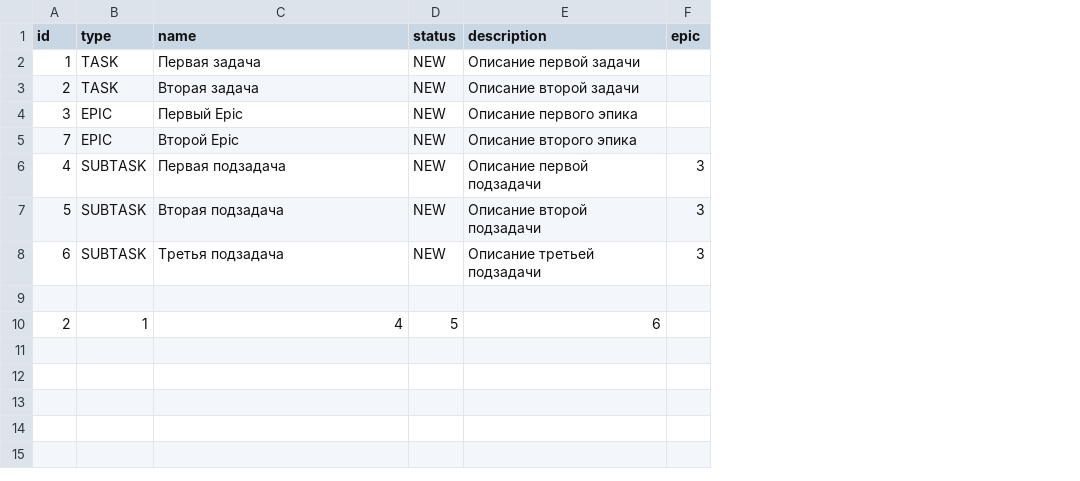
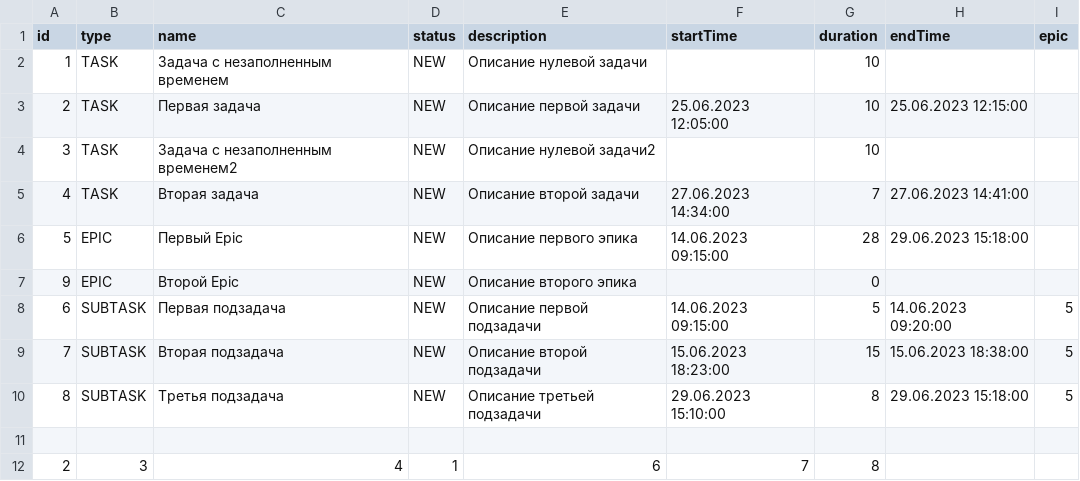
Before and after one commit to svolga/java-kanban, a CSV file: resources/task.csv, drawn as a sheet; addresses are those after the commit; the diff names each change by its address in the sheet, - before the commit and + after, or states it on an @@ line.

```diff
--- a/resources/task.csv
+++ b/resources/task.csv
+column F (startTime), row 3: 25.06.2023 12:05:00; rows 5-12: 27.06.2023 14:34:00 | 14.06.2023 09:15:00 |  | 14.06.2023 09:15:00 | 15.06.2023 18:23:00 | 29.06.2023 15:10:00 |  | 7
+column G (duration), row 3: 10; rows 5-12: 7 | 28 | 0 | 5 | 15 | 8 |  | 8
+column H (endTime), row 3: 25.06.2023 12:15:00; rows 5-10: 27.06.2023 14:41:00 | 29.06.2023 15:18:00 |  | 14.06.2023 09:20:00 | 15.06.2023 18:38:00 | 29.06.2023 15:18:00
+row 2: 1 | TASK | Задача с незаполненным временем | NEW | Описание нулевой задачи |  | 10
-A3 (id): 1
+A3 (id): 2
+row 4: 3 | TASK | Задача с незаполненным временем2 | NEW | Описание нулевой задачи2 |  | 10
-A5 (id): 2
+A5 (id): 4
-A6 (id): 3
+A6 (id): 5
-A7 (id): 7
+A7 (id): 9
-A8 (id): 4
+A8 (id): 6
-I8:I10 (epic): 3
+I8:I10 (epic): 5
-A9 (id): 5
+A9 (id): 7
-A10 (id): 6
+A10 (id): 8
-B12 (type): 1
+B12 (type): 3
-D12 (status): 5
+D12 (status): 1
```
Also changed, not shown: out/production/java-kanban/task.csv, 17 other files.
